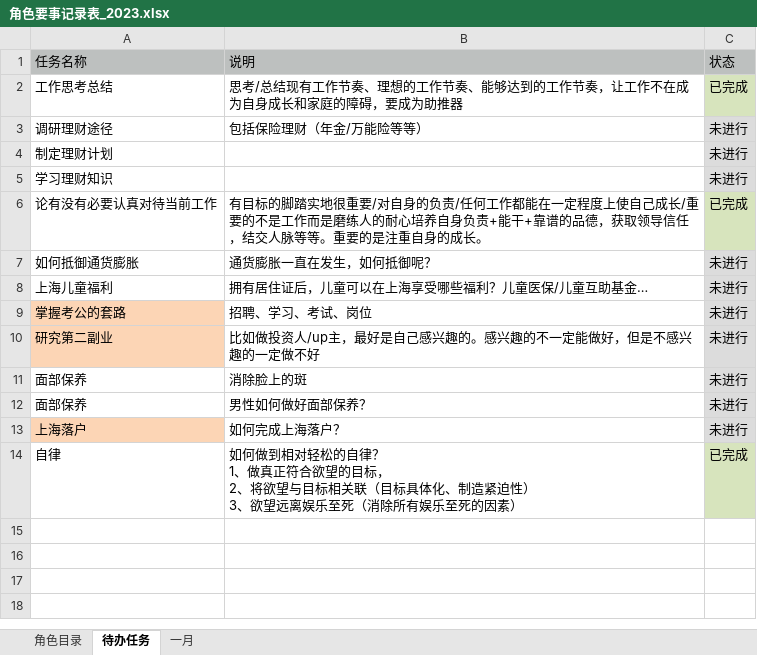
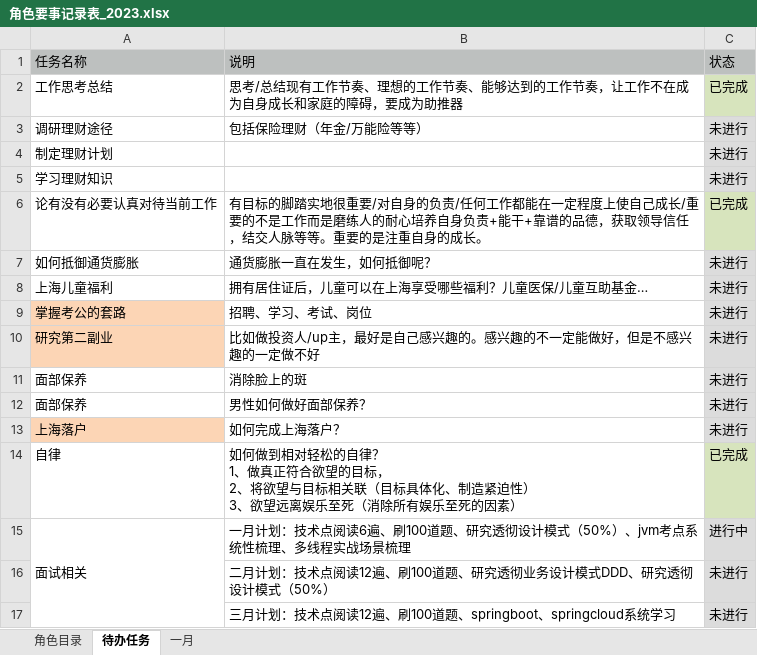
Before and after one commit to monkeyGeek369/icarus_monkeyGeek_source, an Excel workbook: file/personal/roleImportant/角色要事记录表_2023.xlsx, sheet 待办任务, drawn as a sheet; values as stored, in another font and other column widths than the file's, no borders; the diff names each change by its address in the sheet, - before the commit and + after, or states it on an @@ line.

```diff
--- a/file/personal/roleImportant/角色要事记录表_2023.xlsx (sheet 待办任务)
+++ b/file/personal/roleImportant/角色要事记录表_2023.xlsx (sheet 待办任务)
+row 15: 面试相关 | 一月计划：技术点阅读6遍、刷100道题、研究透彻设计模式（50%）、jvm考点系统性梳理、多线程实战场景梳理 | 进行中
+row 16:  | 二月计划：技术点阅读12遍、刷100道题、研究透彻业务设计模式DDD、研究透彻设计模式（50%） | 未进行
+row 17:  | 三月计划：技术点阅读12遍、刷100道题、springboot、springcloud系统学习 | 未进行
```
Also changed, not shown: sheet 一月, 24 other files.
